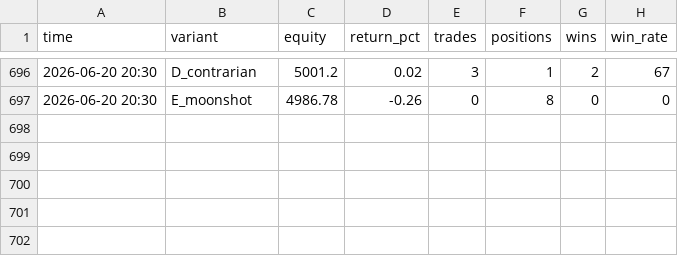
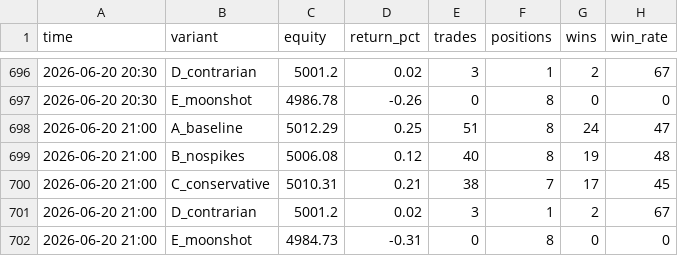
Before and after one commit to Andreasc1982/Traiding-bot, a CSV file: crypto/clones/equity_log.csv, drawn as a sheet; only a part is shown, gaps mark what is left out; the diff names each change by its address in the sheet, - before the commit and + after, or states it on an @@ line.

```diff
--- a/crypto/clones/equity_log.csv
+++ b/crypto/clones/equity_log.csv
+row 698: 2026-06-20 21:00 | A_baseline | 5012.29 | 0.25 | 51 | 8 | 24 | 47
+row 699: 2026-06-20 21:00 | B_nospikes | 5006.08 | 0.12 | 40 | 8 | 19 | 48
+row 700: 2026-06-20 21:00 | C_conservative | 5010.31 | 0.21 | 38 | 7 | 17 | 45
+row 701: 2026-06-20 21:00 | D_contrarian | 5001.2 | 0.02 | 3 | 1 | 2 | 67
+row 702: 2026-06-20 21:00 | E_moonshot | 4984.73 | -0.31 | 0 | 8 | 0 | 0
```
Also changed, not shown: 6 other files.
